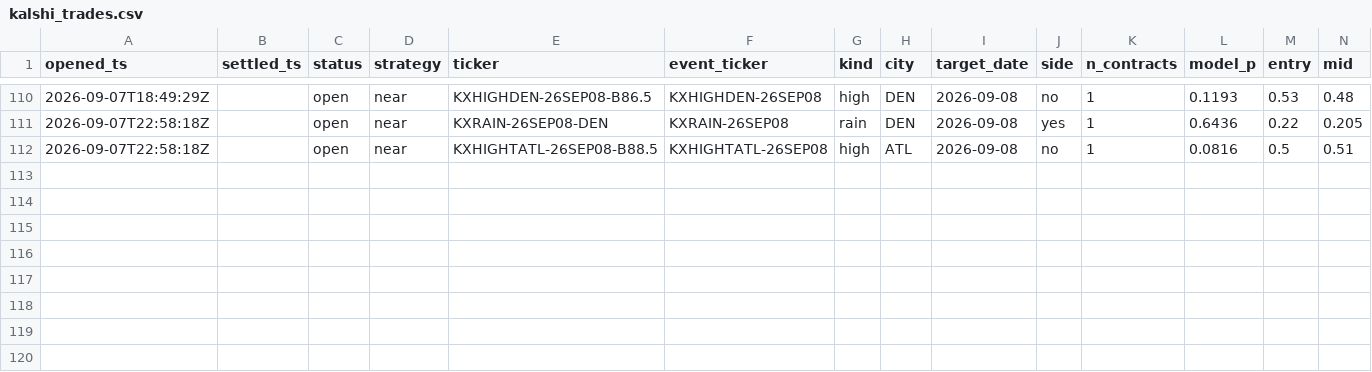
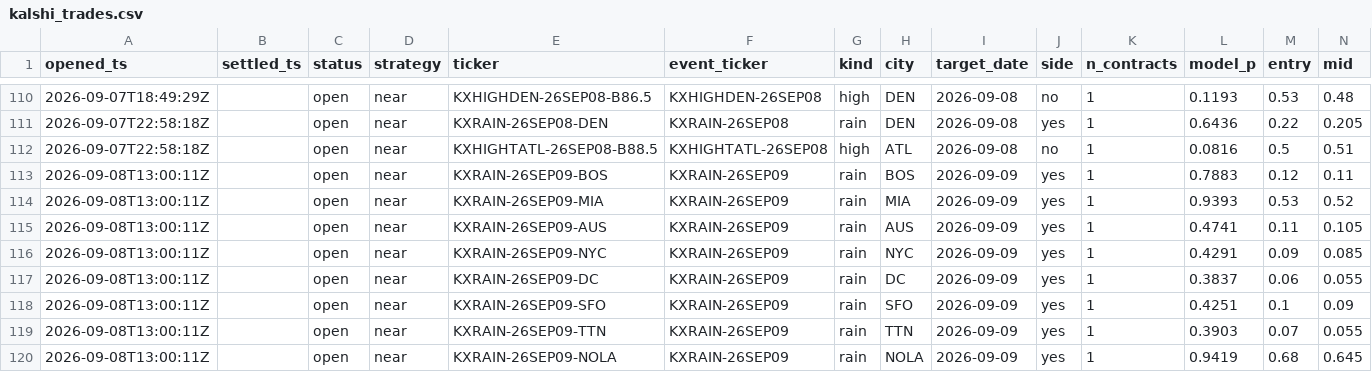
Before and after one commit to JakeA02/EduardoSaverin, a CSV file: data/paper/kalshi_trades.csv, drawn as a sheet; only a part is shown, gaps mark what is left out; rows hold the shown columns only; the diff covers the shown part only; the diff names each change by its address in the sheet, - before the commit and + after, or states it on an @@ line.

```diff
--- a/data/paper/kalshi_trades.csv
+++ b/data/paper/kalshi_trades.csv
+row 113: 2026-09-08T13:00:11Z |  | open | near | KXRAIN-26SEP09-BOS | KXRAIN-26SEP09 | rain | BOS | 2026-09-09 | yes | 1 | 0.7883 | 0.12 | 0.11
+row 114: 2026-09-08T13:00:11Z |  | open | near | KXRAIN-26SEP09-MIA | KXRAIN-26SEP09 | rain | MIA | 2026-09-09 | yes | 1 | 0.9393 | 0.53 | 0.52
+row 115: 2026-09-08T13:00:11Z |  | open | near | KXRAIN-26SEP09-AUS | KXRAIN-26SEP09 | rain | AUS | 2026-09-09 | yes | 1 | 0.4741 | 0.11 | 0.105
+row 116: 2026-09-08T13:00:11Z |  | open | near | KXRAIN-26SEP09-NYC | KXRAIN-26SEP09 | rain | NYC | 2026-09-09 | yes | 1 | 0.4291 | 0.09 | 0.085
+row 117: 2026-09-08T13:00:11Z |  | open | near | KXRAIN-26SEP09-DC | KXRAIN-26SEP09 | rain | DC | 2026-09-09 | yes | 1 | 0.3837 | 0.06 | 0.055
+row 118: 2026-09-08T13:00:11Z |  | open | near | KXRAIN-26SEP09-SFO | KXRAIN-26SEP09 | rain | SFO | 2026-09-09 | yes | 1 | 0.4251 | 0.1 | 0.09
+row 119: 2026-09-08T13:00:11Z |  | open | near | KXRAIN-26SEP09-TTN | KXRAIN-26SEP09 | rain | TTN | 2026-09-09 | yes | 1 | 0.3903 | 0.07 | 0.055
+row 120: 2026-09-08T13:00:11Z |  | open | near | KXRAIN-26SEP09-NOLA | KXRAIN-26SEP09 | rain | NOLA | 2026-09-09 | yes | 1 | 0.9419 | 0.68 | 0.645
```
Also changed, not shown: 60 edited cells elsewhere in this file, 7 other files.
